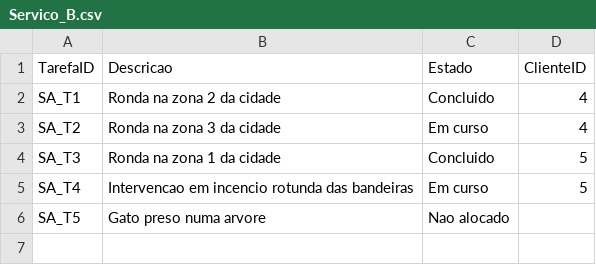
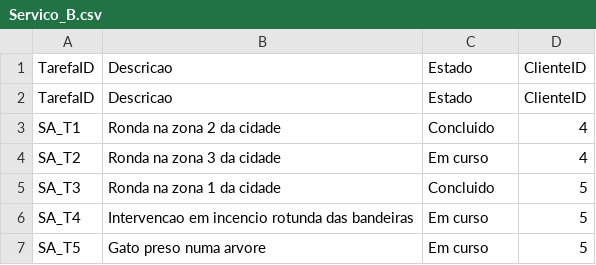
Before and after one commit to D-duda250/Gest-o-de-Clientes-e-Servi-os-de-Mobilidade, a CSV file: SDTP1/Servico_B.csv, drawn as a sheet.

```diff
--- a/SDTP1/Servico_B.csv
+++ b/SDTP1/Servico_B.csv
@@ -1,2 +1,3 @@
 TarefaID,Descricao,Estado,ClienteID
+TarefaID,Descricao,Estado,ClienteID
 SA_T1,Ronda na zona 2 da cidade,Concluido,4
@@ -5,2 +6,2 @@ SA_T3,Ronda na zona 1 da cidade,Concluido,5
 SA_T4,Intervencao em incencio rotunda das bandeiras,Em curso,5
-SA_T5,Gato preso numa arvore,Nao alocado,
+SA_T5,Gato preso numa arvore,Em curso,5
```
Also changed, not shown: 4 other files.
